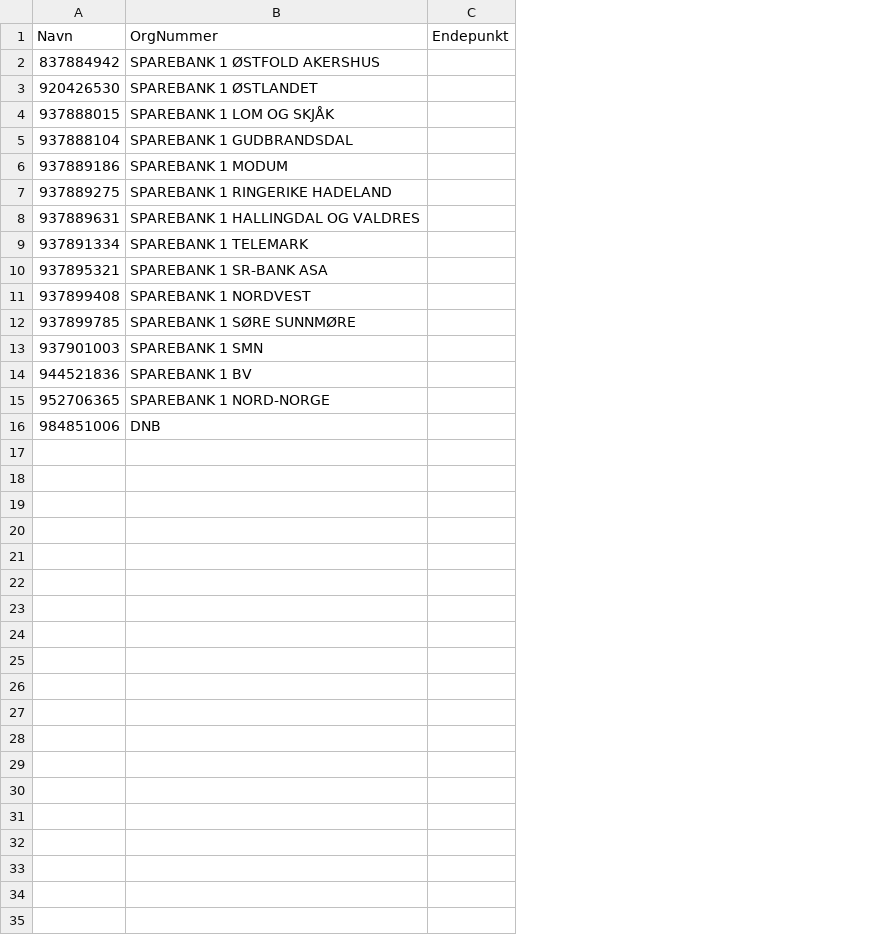
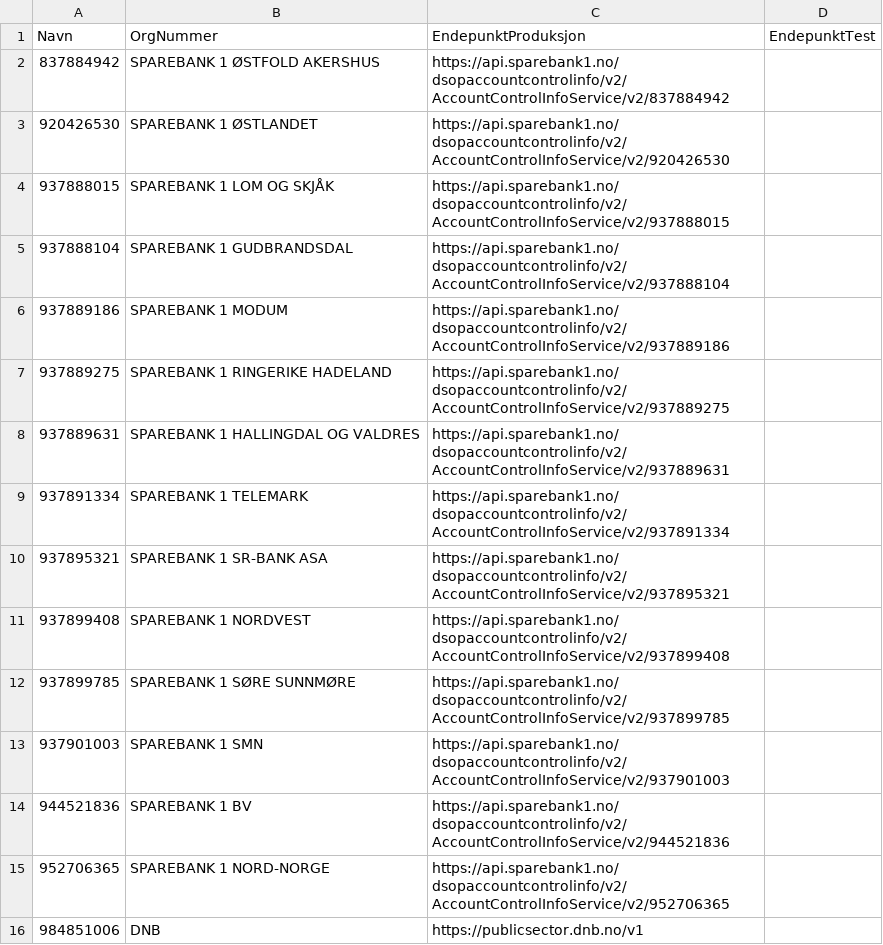
Before and after one commit to Informasjonsforvaltning/dsop-api-spesifikasjoner, a CSV file: banker.csv, drawn as a sheet; removed rows and columns are numbered as before the commit, all else as after; the diff names each change by its address in the sheet, - before the commit and + after, or states it on an @@ line.

Commit message:
Add enpoints to csv

```diff
--- a/banker.csv
+++ b/banker.csv
-column C (Endepunkt), empty
+column C (EndepunktProduksjon), rows 2-16: https://api.sparebank1.no/dsopaccountcontrolinfo/v2/AccountControlInfoService/v2/837884942 | https://api.sparebank1.no/dsopaccountcontrolinfo/v2/AccountControlInfoService/v2/920426530 | https://api.sparebank1.no/dsopaccountcontrolinfo/v2/AccountControlInfoService/v2/937888015 | https://api.sparebank1.no/dsopaccountcontrolinfo/v2/AccountControlInfoService/v2/937888104 | https://api.sparebank1.no/dsopaccountcontrolinfo/v2/AccountControlInfoService/v2/937889186 | https://api.sparebank1.no/dsopaccountcontrolinfo/v2/AccountControlInfoService/v2/937889275 | https://api.sparebank1.no/dsopaccountcontrolinfo/v2/AccountControlInfoService/v2/937889631 | https://api.sparebank1.no/dsopaccountcontrolinfo/v2/AccountControlInfoService/v2/937891334 | https://api.sparebank1.no/dsopaccountcontrolinfo/v2/AccountControlInfoService/v2/937895321 | https://api.sparebank1.no/dsopaccountcontrolinfo/v2/AccountControlInfoService/v2/937899408 | https://api.sparebank1.no/dsopaccountcontrolinfo/v2/AccountControlInfoService/v2/937899785 | https://api.sparebank1.no/dsopaccountcontrolinfo/v2/AccountControlInfoService/v2/937901003 | https://api.sparebank1.no/dsopaccountcontrolinfo/v2/AccountControlInfoService/v2/944521836 | https://api.sparebank1.no/dsopaccountcontrolinfo/v2/AccountControlInfoService/v2/952706365 | https://publicsector.dnb.no/v1
+column D (EndepunktTest), empty
```
